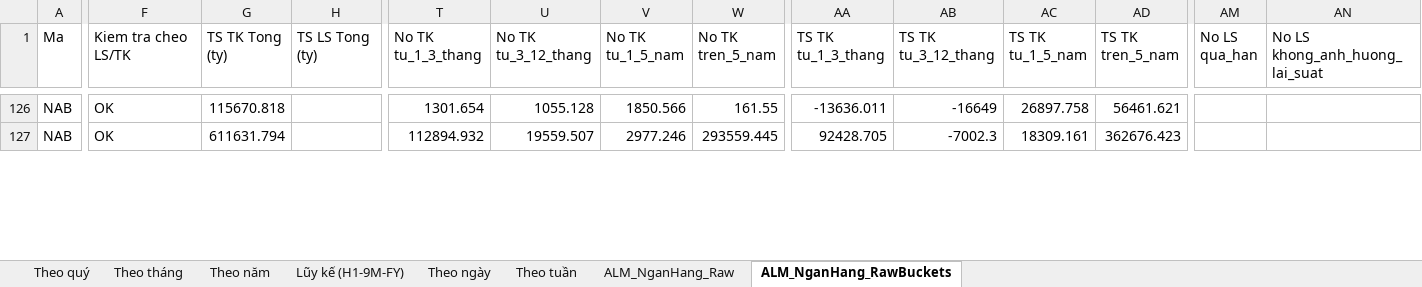
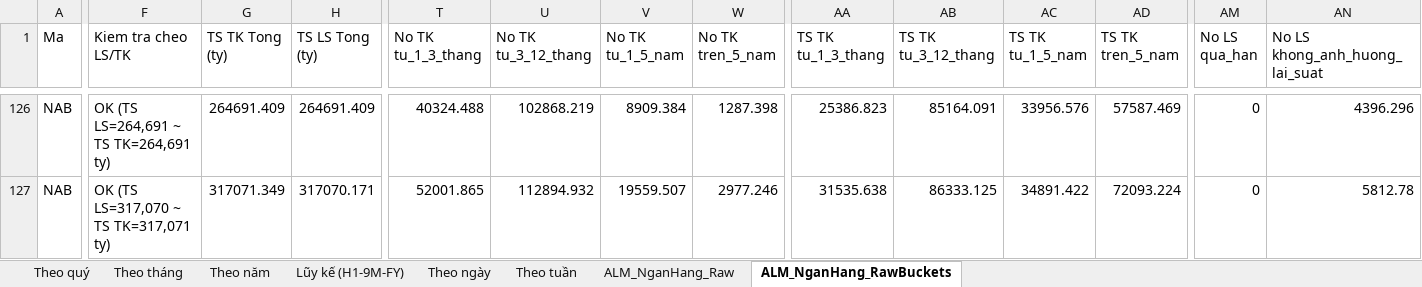
Before and after one commit to Truongutc/Phan-tich-FA, an Excel workbook: Bao cao/VIMO/VIMO_Lich_Su_Chi_So.xlsx, sheet ALM_NganHang_RawBuckets, drawn as a sheet; only a part is shown, gaps mark what is left out; values as stored, in another font and other column widths than the file's, no borders; the diff covers the shown part only; the diff names each change by its address in the sheet, - before the commit and + after, or states it on an @@ line.

```diff
--- a/Bao cao/VIMO/VIMO_Lich_Su_Chi_So.xlsx (sheet ALM_NganHang_RawBuckets)
+++ b/Bao cao/VIMO/VIMO_Lich_Su_Chi_So.xlsx (sheet ALM_NganHang_RawBuckets)
-F126 (Kiem tra cheo LS/TK): OK
+F126 (Kiem tra cheo LS/TK): OK (TS LS=264,691 ~ TS TK=264,691 ty)
-G126 (TS TK Tong (ty)): 115670.818
+G126 (TS TK Tong (ty)): 264691.409
-H126 (TS LS Tong (ty)): (empty)
+H126 (TS LS Tong (ty)): 264691.409
-T126 (No TK tu_1_3_thang): 1301.654
+T126 (No TK tu_1_3_thang): 40324.488
-U126 (No TK tu_3_12_thang): 1055.128
+U126 (No TK tu_3_12_thang): 102868.219
-V126 (No TK tu_1_5_nam): 1850.566
+V126 (No TK tu_1_5_nam): 8909.384
-W126 (No TK tren_5_nam): 161.55
+W126 (No TK tren_5_nam): 1287.398
-AA126 (TS TK tu_1_3_thang): -13636.011
+AA126 (TS TK tu_1_3_thang): 25386.823
-AB126 (TS TK tu_3_12_thang): -16649
+AB126 (TS TK tu_3_12_thang): 85164.091
-AC126 (TS TK tu_1_5_nam): 26897.758
+AC126 (TS TK tu_1_5_nam): 33956.576
-AD126 (TS TK tren_5_nam): 56461.621
+AD126 (TS TK tren_5_nam): 57587.469
-AM126:AM127 (No LS qua_han): (empty)
+AM126:AM127 (No LS qua_han): 0
-AN126 (No LS khong_anh_huong_lai_suat): (empty)
+AN126 (No LS khong_anh_huong_lai_suat): 4396.296
-F127 (Kiem tra cheo LS/TK): OK
+F127 (Kiem tra cheo LS/TK): OK (TS LS=317,070 ~ TS TK=317,071 ty)
-G127 (TS TK Tong (ty)): 611631.794
+G127 (TS TK Tong (ty)): 317071.349
-H127 (TS LS Tong (ty)): (empty)
+H127 (TS LS Tong (ty)): 317070.171
-T127 (No TK tu_1_3_thang): 112894.932
+T127 (No TK tu_1_3_thang): 52001.865
-U127 (No TK tu_3_12_thang): 19559.507
+U127 (No TK tu_3_12_thang): 112894.932
-V127 (No TK tu_1_5_nam): 2977.246
+V127 (No TK tu_1_5_nam): 19559.507
-W127 (No TK tren_5_nam): 293559.445
+W127 (No TK tren_5_nam): 2977.246
-AA127 (TS TK tu_1_3_thang): 92428.705
+AA127 (TS TK tu_1_3_thang): 31535.638
-AB127 (TS TK tu_3_12_thang): -7002.3
+AB127 (TS TK tu_3_12_thang): 86333.125
-AC127 (TS TK tu_1_5_nam): 18309.161
+AC127 (TS TK tu_1_5_nam): 34891.422
-AD127 (TS TK tren_5_nam): 362676.423
+AD127 (TS TK tren_5_nam): 72093.224
-AN127 (No LS khong_anh_huong_lai_suat): (empty)
+AN127 (No LS khong_anh_huong_lai_suat): 5812.78
```
Also changed, not shown: 4 added rows, 4 removed rows and 119 edited cells elsewhere in this sheet, sheet ALM_NganHang_Raw, 2 other files.
